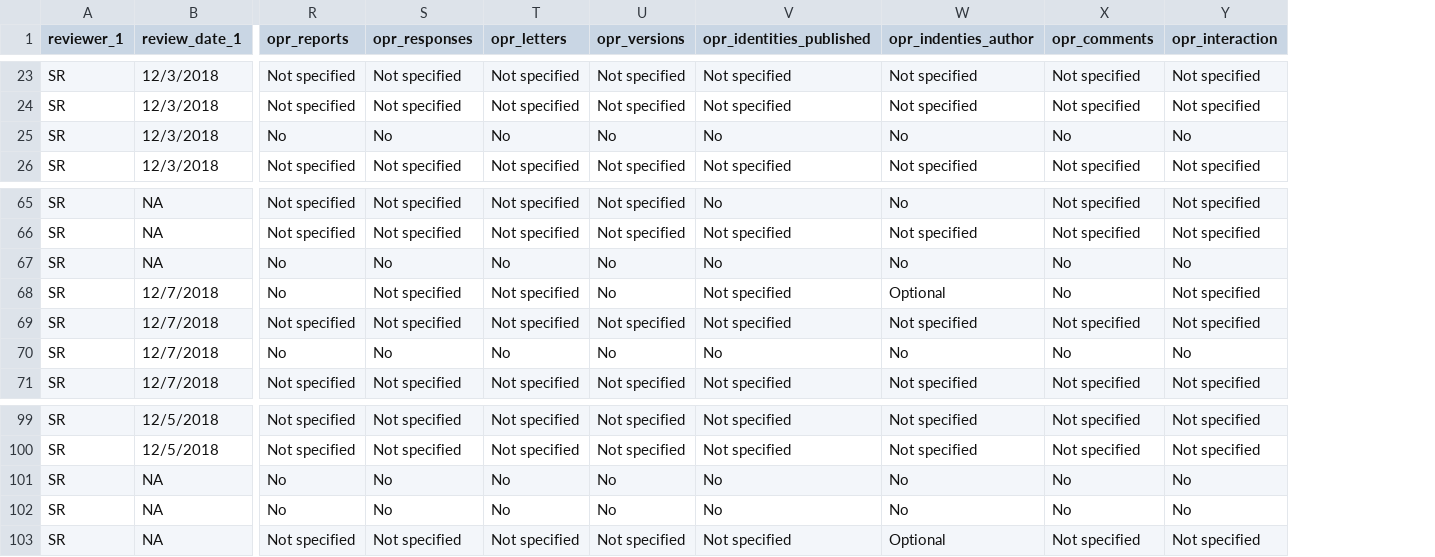
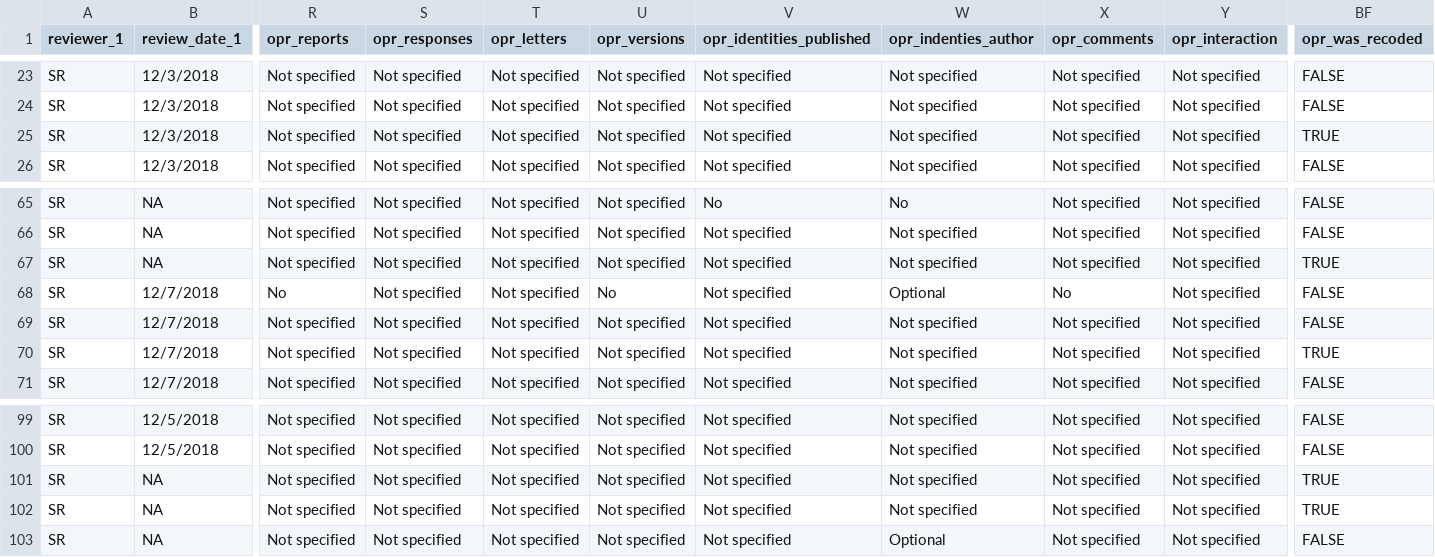
Before and after one commit to transpose-publishing/landscapeStudy, a CSV file: data/refined.csv, drawn as a sheet; only a part is shown, gaps mark what is left out; the diff covers the shown part only; the diff names each change by its address in the sheet, - before the commit and + after, or states it on an @@ line.

Commit message:
recode opr in cases where "No" should have been "Not specified"

```diff
--- a/data/refined.csv
+++ b/data/refined.csv
+column BF (opr_was_recoded), rows 23-26: FALSE | FALSE | TRUE | FALSE; rows 65-71: FALSE | FALSE | TRUE | FALSE | FALSE | TRUE | FALSE; rows 99-103: FALSE | FALSE | TRUE | TRUE | FALSE
-R25 (opr_reports): No
+R25 (opr_reports): Not specified
-S25 (opr_responses): No
+S25 (opr_responses): Not specified
-T25 (opr_letters): No
+T25 (opr_letters): Not specified
-U25 (opr_versions): No
+U25 (opr_versions): Not specified
-V25 (opr_identities_published): No
+V25 (opr_identities_published): Not specified
-W25 (opr_indenties_author): No
+W25 (opr_indenties_author): Not specified
-X25 (opr_comments): No
+X25 (opr_comments): Not specified
-Y25 (opr_interaction): No
+Y25 (opr_interaction): Not specified
-R67 (opr_reports): No
+R67 (opr_reports): Not specified
-S67 (opr_responses): No
+S67 (opr_responses): Not specified
-T67 (opr_letters): No
+T67 (opr_letters): Not specified
-U67 (opr_versions): No
+U67 (opr_versions): Not specified
-V67 (opr_identities_published): No
+V67 (opr_identities_published): Not specified
-W67 (opr_indenties_author): No
+W67 (opr_indenties_author): Not specified
-X67 (opr_comments): No
+X67 (opr_comments): Not specified
-Y67 (opr_interaction): No
+Y67 (opr_interaction): Not specified
-R70 (opr_reports): No
+R70 (opr_reports): Not specified
-S70 (opr_responses): No
+S70 (opr_responses): Not specified
-T70 (opr_letters): No
+T70 (opr_letters): Not specified
-U70 (opr_versions): No
+U70 (opr_versions): Not specified
-V70 (opr_identities_published): No
+V70 (opr_identities_published): Not specified
-W70 (opr_indenties_author): No
+W70 (opr_indenties_author): Not specified
-X70 (opr_comments): No
+X70 (opr_comments): Not specified
-Y70 (opr_interaction): No
+Y70 (opr_interaction): Not specified
-R101:R102 (opr_reports): No
+R101:R102 (opr_reports): Not specified
-S101:S102 (opr_responses): No
+S101:S102 (opr_responses): Not specified
-T101:T102 (opr_letters): No
+T101:T102 (opr_letters): Not specified
-U101:U102 (opr_versions): No
+U101:U102 (opr_versions): Not specified
-V101:V102 (opr_identities_published): No
+V101:V102 (opr_identities_published): Not specified
-W101:W102 (opr_indenties_author): No
+W101:W102 (opr_indenties_author): Not specified
-X101:X102 (opr_comments): No
+X101:X102 (opr_comments): Not specified
-Y101:Y102 (opr_interaction): No
+Y101:Y102 (opr_interaction): Not specified
```
Also changed, not shown: 24 edited cells elsewhere in this file, 1 other file.
